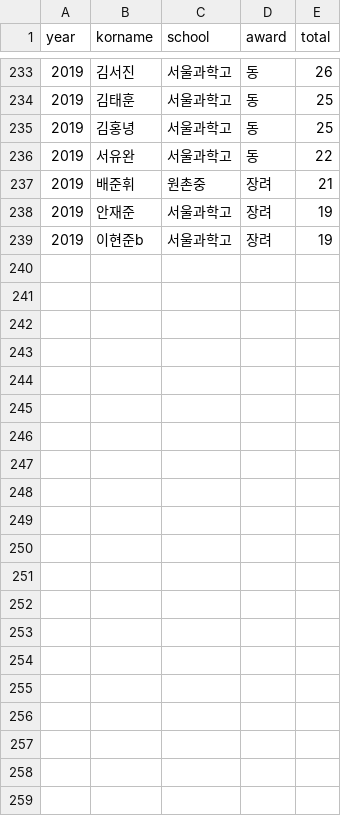
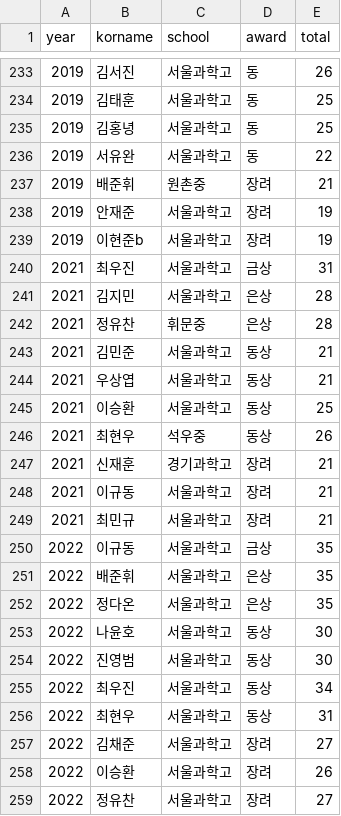
Before and after one commit to imo-korea/imo-korea.github.io, a CSV file: _data/apmo-korea.csv, drawn as a sheet; only a part is shown, gaps mark what is left out.

Commit message:
APMO 2021, 2022 / IMO 2022

```diff
--- a/_data/apmo-korea.csv
+++ b/_data/apmo-korea.csv
@@ -239 +239,21 @@ year,korname,school,award,total
 2019,이현준b,서울과학고,장려,19
+2021,최우진,서울과학고,금상,31
+2021,김지민,서울과학고,은상,28
+2021,정유찬,휘문중,은상,28
+2021,김민준,서울과학고,동상,21
+2021,우상엽,서울과학고,동상,21
+2021,이승환,서울과학고,동상,25
+2021,최현우,석우중,동상,26
+2021,신재훈,경기과학고,장려,21
+2021,이규동,서울과학고,장려,21
+2021,최민규,서울과학고,장려,21
+2022,이규동,서울과학고,금상,35
+2022,배준휘,서울과학고,은상,35
+2022,정다온,서울과학고,은상,35
+2022,나윤호,서울과학고,동상,30
+2022,진영범,서울과학고,동상,30
+2022,최우진,서울과학고,동상,34
+2022,최현우,서울과학고,동상,31
+2022,김채준,서울과학고,장려,27
+2022,이승환,서울과학고,장려,26
+2022,정유찬,서울과학고,장려,27
```
Also changed, not shown: _data/apmo.csv, _data/imo-korea.csv, 2 other files.
